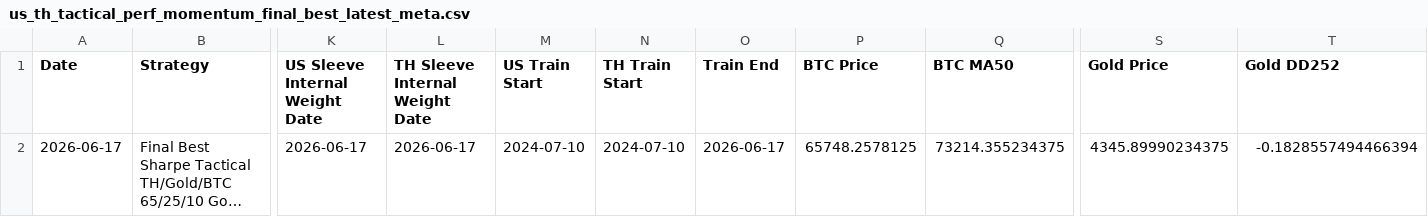
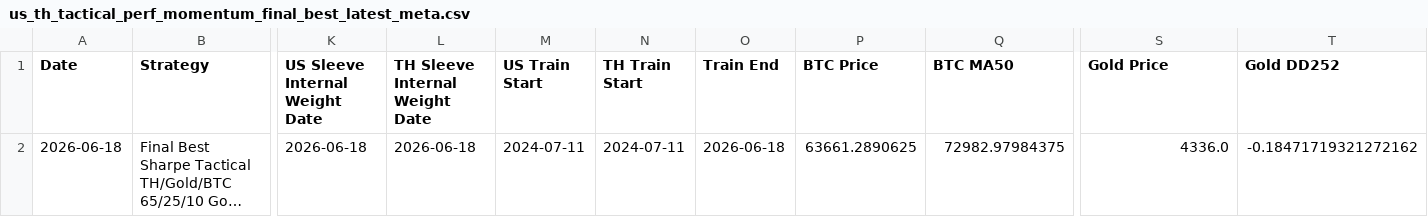
Before and after one commit to pong0401/port_opt_advance, a CSV file: data/precomputed/us_th_tactical_perf_momentum_final_best_latest_meta.csv, drawn as a sheet; only a part is shown, gaps mark what is left out; long unchanged cells end in …; the diff names each change by its address in the sheet, - before the commit and + after, or states it on an @@ line.

```diff
--- a/data/precomputed/us_th_tactical_perf_momentum_final_best_latest_meta.csv
+++ b/data/precomputed/us_th_tactical_perf_momentum_final_best_latest_meta.csv
-A2 (Date): 2026-06-17
+A2 (Date): 2026-06-18
-K2 (US Sleeve Internal Weight Date): 2026-06-17
+K2 (US Sleeve Internal Weight Date): 2026-06-18
-L2 (TH Sleeve Internal Weight Date): 2026-06-17
+L2 (TH Sleeve Internal Weight Date): 2026-06-18
-M2 (US Train Start): 2024-07-10
+M2 (US Train Start): 2024-07-11
-N2 (TH Train Start): 2024-07-10
+N2 (TH Train Start): 2024-07-11
-O2 (Train End): 2026-06-17
+O2 (Train End): 2026-06-18
-P2 (BTC Price): 65748.2578125
+P2 (BTC Price): 63661.2890625
-Q2 (BTC MA50): 73214.355234375
+Q2 (BTC MA50): 72982.97984375
-S2 (Gold Price): 4345.89990234375
+S2 (Gold Price): 4336.0
-T2 (Gold DD252): -0.1828557494466394
+T2 (Gold DD252): -0.18471719321272162
```
Also changed, not shown: data/precomputed/us_th_tactical_perf_momentum_final_best_latest_effective_security_weights_thb.csv, result/us_th_best_asset_sweep_latest_effective_weights_live_thb.csv, 17 other files.
